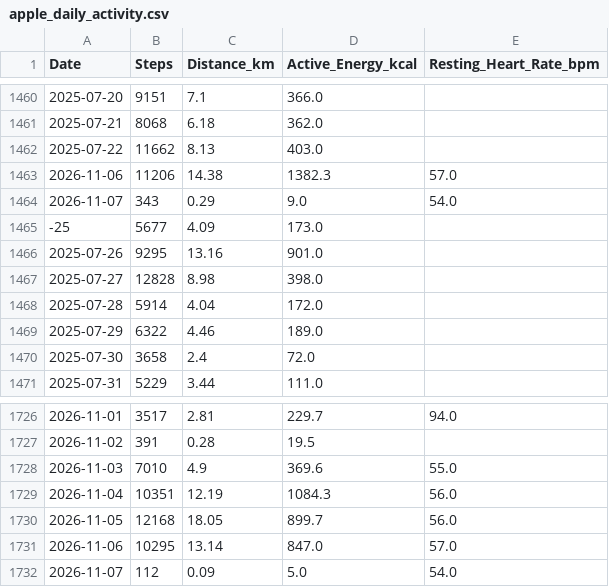
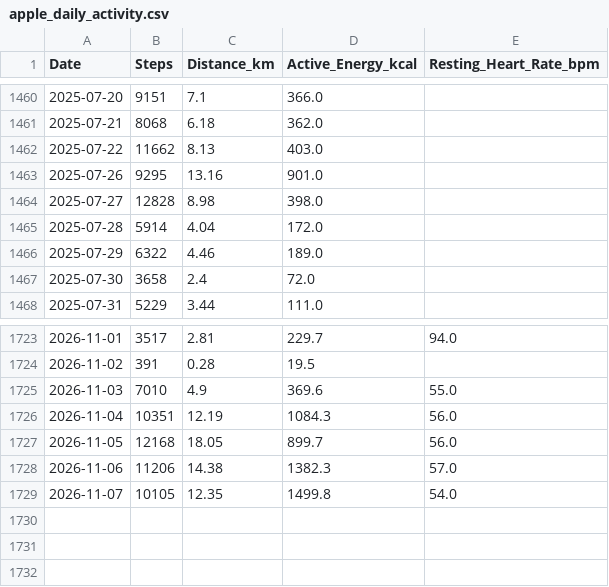
Before and after one commit to ayrtonxandre/agy, a CSV file: athx/apple_daily_activity.csv, drawn as a sheet; only a part is shown, gaps mark what is left out.

Commit message:
chore(data): apple health webhook sync [2026-11-08 02:42]

```diff
--- a/athx/apple_daily_activity.csv
+++ b/athx/apple_daily_activity.csv
@@ -1462,5 +1462,2 @@ Date,Steps,Distance_km,Active_Energy_kcal,Resting_Heart_Rate_bpm
 2025-07-22,11662,8.13,403.0,
-2026-11-06,11206,14.38,1382.3,57.0
-2026-11-07,343,0.29,9.0,54.0
--25,5677,4.09,173.0,
 2025-07-26,9295,13.16,901.0,
@@ -1730,3 +1727,3 @@ Date,Steps,Distance_km,Active_Energy_kcal,Resting_Heart_Rate_bpm
 2026-11-05,12168,18.05,899.7,56.0
-2026-11-06,10295,13.14,847.0,57.0
-2026-11-07,112,0.09,5.0,54.0
+2026-11-06,11206,14.38,1382.3,57.0
+2026-11-07,10105,12.35,1499.8,54.0
```
Also changed, not shown: athx/apple_mobility_biomechanics.csv, athx/apple_nutrition_macros.csv, 1 other file.
